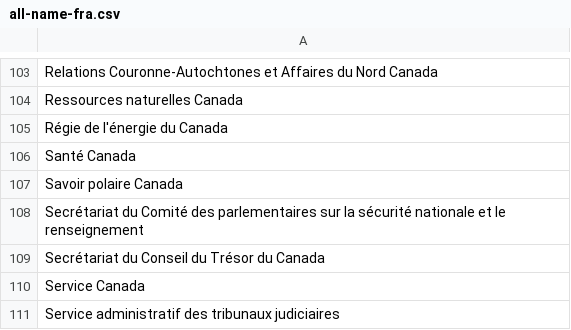
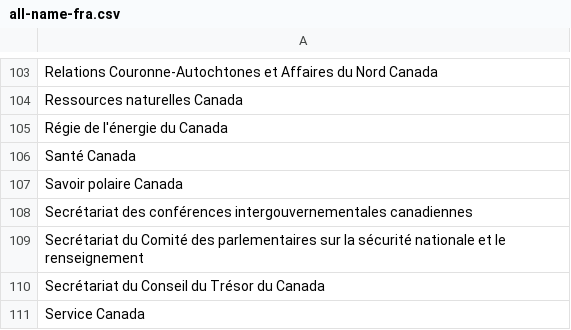
Before and after one commit to cds-snc/gc-organisations, a CSV file: data/all-name-fra.csv, drawn as a sheet; only a part is shown, gaps mark what is left out; the shorter side is filled out with more unchanged rows.

```diff
--- a/data/all-name-fra.csv
+++ b/data/all-name-fra.csv
@@ -107,2 +107,3 @@ Santé Canada
 Savoir polaire Canada
+Secrétariat des conférences intergouvernementales canadiennes
 Secrétariat du Comité des parlementaires sur la sécurité nationale et le renseignement
```
Also changed, not shown: data/all-name-eng.csv, data/all.csv, 3 other files.
